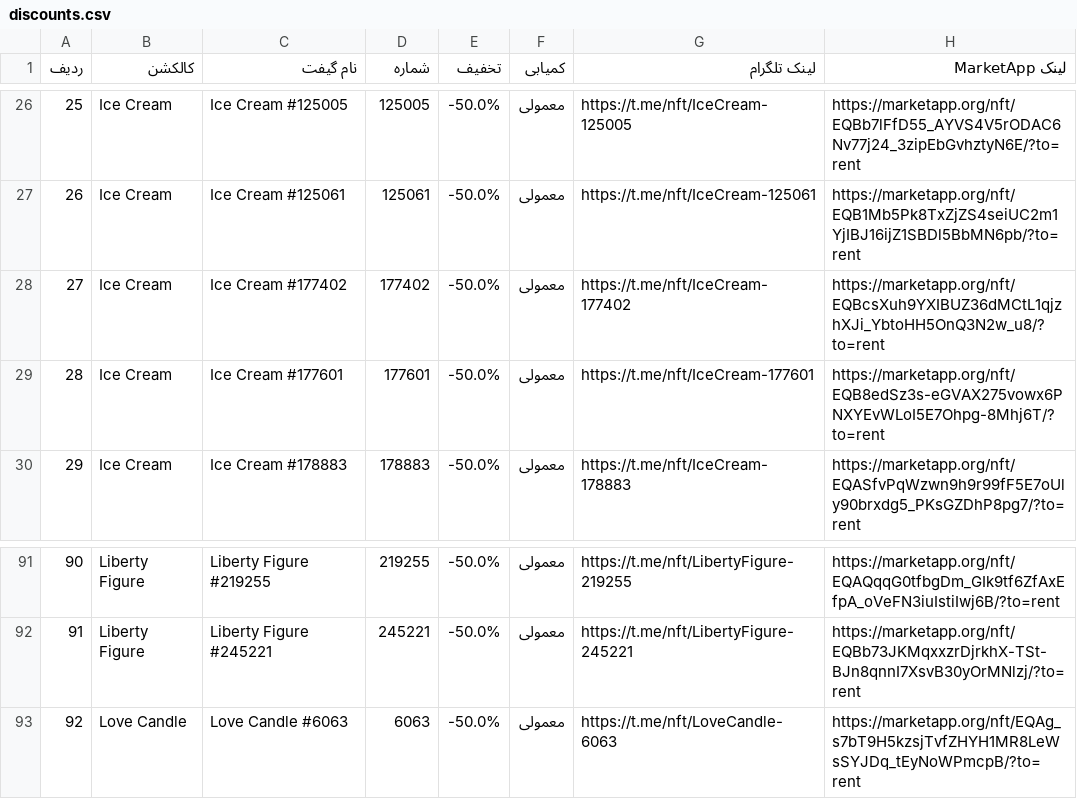
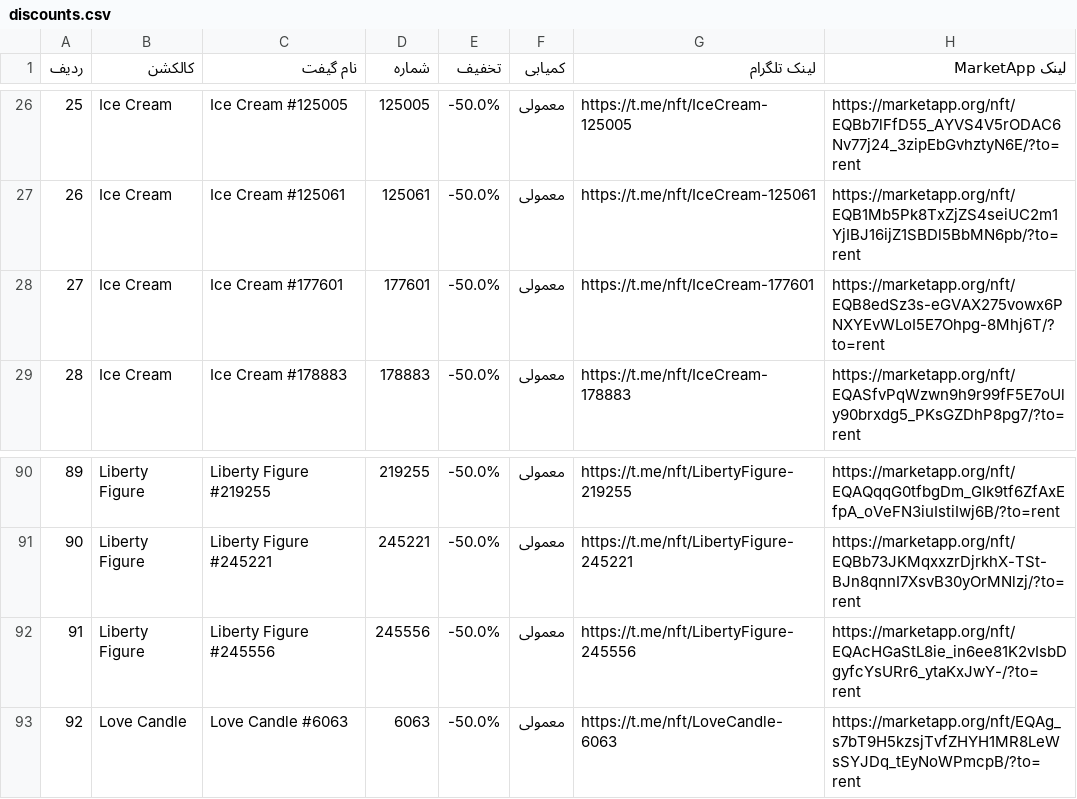
Before and after one commit to Zanjania0/market-deal-bot, a CSV file: discounts.csv, drawn as a sheet; only a part is shown, gaps mark what is left out; removed rows and columns are numbered as before the commit, all else as after; the diff names each change by its address in the sheet, - before the commit and + after, or states it on an @@ line.

```diff
--- a/discounts.csv
+++ b/discounts.csv
-row 28: 27 | Ice Cream | Ice Cream #177402 | 177402 | -50.0% | معمولی | https://t.me/nft/IceCream-177402 | https://marketapp.org/nft/EQBcsXuh9YXIBUZ36dMCtL1qjzhXJi_YbtoHH5OnQ3N2w_u8/?to=rent
@@ column A (ردیف) renumbered between rows 28 and 91 @@
+row 92: 91 | Liberty Figure | Liberty Figure #245556 | 245556 | -50.0% | معمولی | https://t.me/nft/LibertyFigure-245556 | https://marketapp.org/nft/EQAcHGaStL8ie_in6ee81K2vIsbDgyfcYsURr6_ytaKxJwY-/?to=rent
```
Also changed, not shown: 2 other files.
